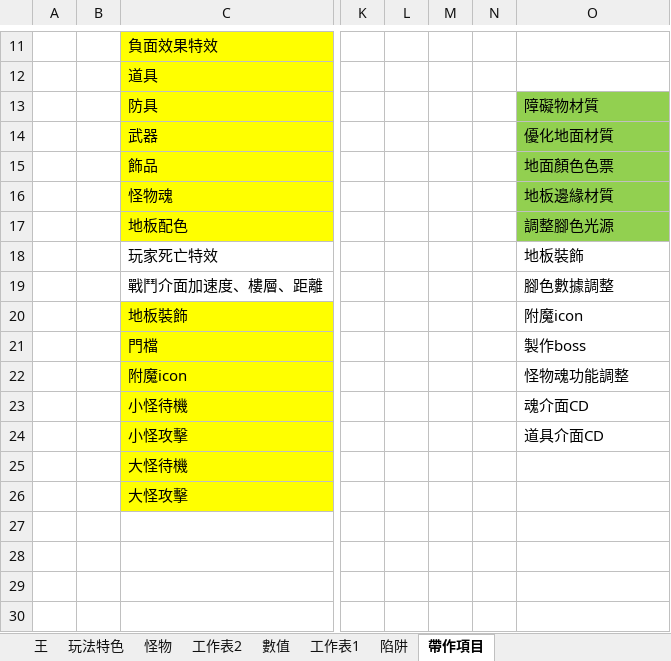
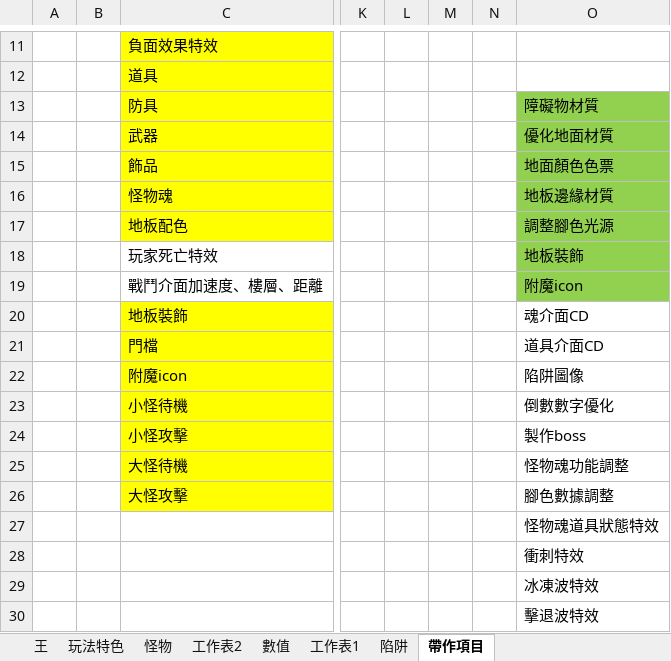
Before and after one commit to scozirge/30sHero, an Excel workbook: 30SecHero/Designer/真英雄30秒.xlsx, sheet 帶作項目, drawn as a sheet; only a part is shown, gaps mark what is left out; values as stored, in another font and other column widths than the file's, no borders; the diff names each change by its address in the sheet, - before the commit and + after, or states it on an @@ line.

```diff
--- a/30SecHero/Designer/真英雄30秒.xlsx (sheet 帶作項目)
+++ b/30SecHero/Designer/真英雄30秒.xlsx (sheet 帶作項目)
-O18:O19 fill: none
+O18:O19 fill: #92D050
-O19: 腳色數據調整
+O19: 附魔icon
-O20: 附魔icon
+O20: 魂介面CD
-O21: 製作boss
+O21: 道具介面CD
-O22: 怪物魂功能調整
+O22: 陷阱圖像
-O23: 魂介面CD
+O23: 倒數數字優化
-O24: 道具介面CD
+O24: 製作boss
-O25: (empty)
+O25: 怪物魂功能調整
-O26: (empty)
+O26: 腳色數據調整
-O27: (empty)
+O27: 怪物魂道具狀態特效
-O28: (empty)
+O28: 衝刺特效
-O29: (empty)
+O29: 冰凍波特效
-O30: (empty)
+O30: 擊退波特效
```
Also changed, not shown: 26 other files.
